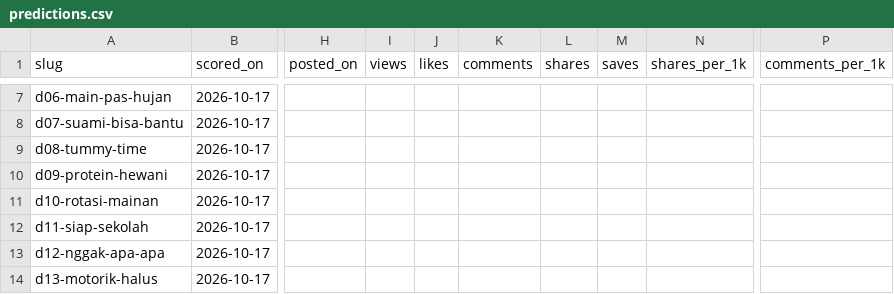
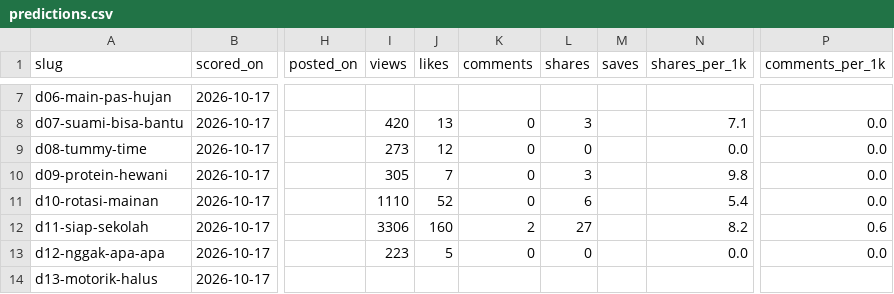
Before and after one commit to merwyns-maj/temantumbuh, a CSV file: data/predictions.csv, drawn as a sheet; only a part is shown, gaps mark what is left out; the diff covers the shown part only; the diff names each change by its address in the sheet, - before the commit and + after, or states it on an @@ line.

```diff
--- a/data/predictions.csv
+++ b/data/predictions.csv
-I8 (views): (empty)
+I8 (views): 420
-J8 (likes): (empty)
+J8 (likes): 13
-K8:K11 (comments): (empty)
+K8:K11 (comments): 0
-L8 (shares): (empty)
+L8 (shares): 3
-N8 (shares_per_1k): (empty)
+N8 (shares_per_1k): 7.1
-P8:P11 (comments_per_1k): (empty)
+P8:P11 (comments_per_1k): 0.0
-I9 (views): (empty)
+I9 (views): 273
-J9 (likes): (empty)
+J9 (likes): 12
-L9 (shares): (empty)
+L9 (shares): 0
-N9 (shares_per_1k): (empty)
+N9 (shares_per_1k): 0.0
-I10 (views): (empty)
+I10 (views): 305
-J10 (likes): (empty)
+J10 (likes): 7
-L10 (shares): (empty)
+L10 (shares): 3
-N10 (shares_per_1k): (empty)
+N10 (shares_per_1k): 9.8
-I11 (views): (empty)
+I11 (views): 1110
-J11 (likes): (empty)
+J11 (likes): 52
-L11 (shares): (empty)
+L11 (shares): 6
-N11 (shares_per_1k): (empty)
+N11 (shares_per_1k): 5.4
-I12 (views): (empty)
+I12 (views): 3306
-J12 (likes): (empty)
+J12 (likes): 160
-K12 (comments): (empty)
+K12 (comments): 2
-L12 (shares): (empty)
+L12 (shares): 27
-N12 (shares_per_1k): (empty)
+N12 (shares_per_1k): 8.2
-P12 (comments_per_1k): (empty)
+P12 (comments_per_1k): 0.6
-I13 (views): (empty)
+I13 (views): 223
-J13 (likes): (empty)
+J13 (likes): 5
-K13 (comments): (empty)
+K13 (comments): 0
-L13 (shares): (empty)
+L13 (shares): 0
-N13 (shares_per_1k): (empty)
+N13 (shares_per_1k): 0.0
-P13 (comments_per_1k): (empty)
+P13 (comments_per_1k): 0.0
```
Also changed, not shown: 36 edited cells elsewhere in this file, 6 other files.
